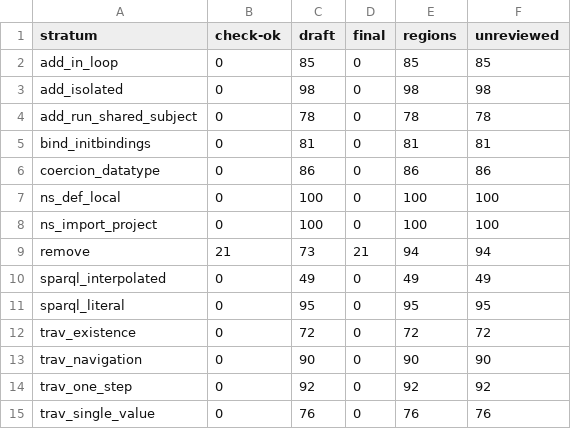
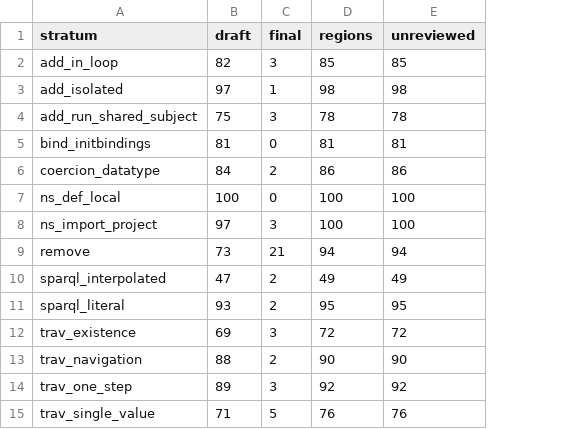
Before and after one commit to linked-data-python/corpus-study, a CSV file: results/summary/campaign_status_403.csv, drawn as a sheet; removed rows and columns are numbered as before the commit, all else as after; the diff names each change by its address in the sheet, - before the commit and + after, or states it on an @@ line.

```diff
--- a/results/summary/campaign_status_403.csv
+++ b/results/summary/campaign_status_403.csv
-column B (check-ok), rows 2-15: 0 | 0 | 0 | 0 | 0 | 0 | 0 | 21 | 0 | 0 | 0 | 0 | 0 | 0
-B2 (draft): 85
+B2 (draft): 82
-C2 (final): 0
+C2 (final): 3
-B3 (draft): 98
+B3 (draft): 97
-C3 (final): 0
+C3 (final): 1
-B4 (draft): 78
+B4 (draft): 75
-C4 (final): 0
+C4 (final): 3
-B6 (draft): 86
+B6 (draft): 84
-C6 (final): 0
+C6 (final): 2
-B8 (draft): 100
+B8 (draft): 97
-C8 (final): 0
+C8 (final): 3
-B10 (draft): 49
+B10 (draft): 47
-C10:C11 (final): 0
+C10:C11 (final): 2
-B11 (draft): 95
+B11 (draft): 93
-B12 (draft): 72
+B12 (draft): 69
-C12 (final): 0
+C12 (final): 3
-B13 (draft): 90
+B13 (draft): 88
-C13 (final): 0
+C13 (final): 2
-B14 (draft): 92
+B14 (draft): 89
-C14 (final): 0
+C14 (final): 3
-B15 (draft): 76
+B15 (draft): 71
-C15 (final): 0
+C15 (final): 5
```
Also changed, not shown: results/summary/pairs_403.csv, 1 other file.
